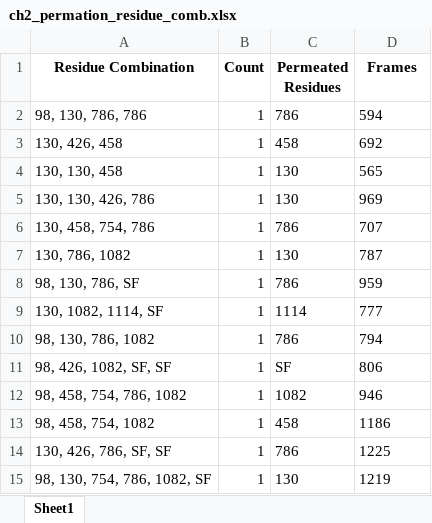
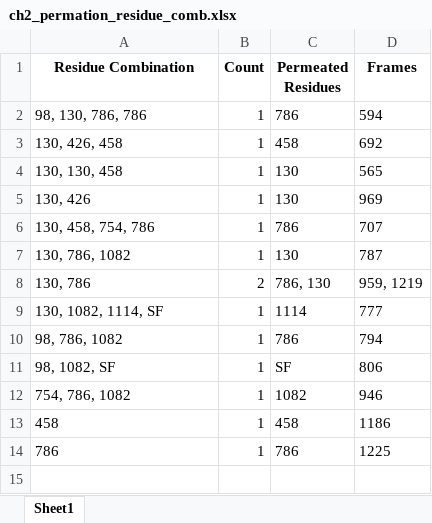
Before and after one commit to konstantinasfr/ion-permeation-analyzer, an Excel workbook: results_G2/ch2_permation_residue_comb.xlsx, sheet Sheet1, drawn as a sheet; values as stored, in another font and other column widths than the file's, no borders; removed rows and columns are numbered as before the commit, all else as after; the diff names each change by its address in the sheet, - before the commit and + after, or states it on an @@ line.

```diff
--- a/results_G2/ch2_permation_residue_comb.xlsx (sheet Sheet1)
+++ b/results_G2/ch2_permation_residue_comb.xlsx (sheet Sheet1)
-A5 (Residue Combination): 130, 130, 426, 786
+A5 (Residue Combination): 130, 426
-row 8: 98, 130, 786, SF | 1 | 786 | 959
+row 8: 130, 786 | 2 | 786, 130 | 959, 1219
-A10 (Residue Combination): 98, 130, 786, 1082
+A10 (Residue Combination): 98, 786, 1082
-A11 (Residue Combination): 98, 426, 1082, SF, SF
+A11 (Residue Combination): 98, 1082, SF
-A12 (Residue Combination): 98, 458, 754, 786, 1082
+A12 (Residue Combination): 754, 786, 1082
-A13 (Residue Combination): 98, 458, 754, 1082
+A13 (Residue Combination): 458
-A14 (Residue Combination): 130, 426, 786, SF, SF
+A14 (Residue Combination): 786
-row 15: 98, 130, 754, 786, 1082, SF | 1 | 130 | 1219
```
Also changed, not shown: results_G2/forces/force_results.xlsx, results_G2/forces/permeation_frames_forces.xlsx, 49 other files.
